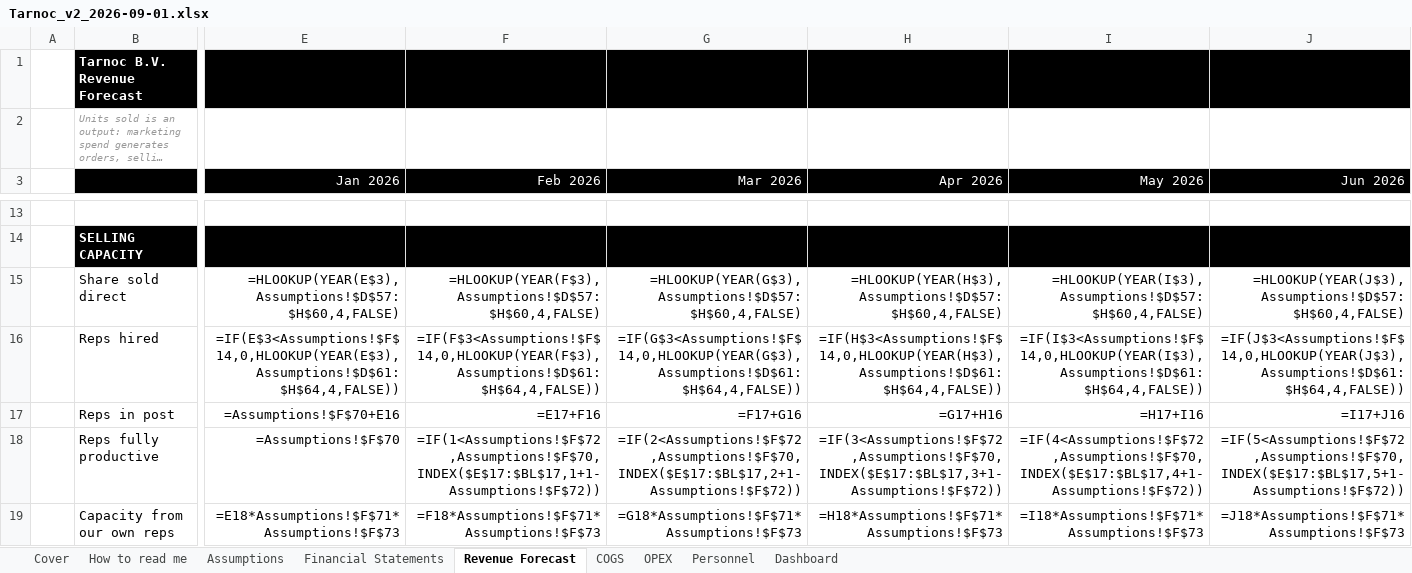
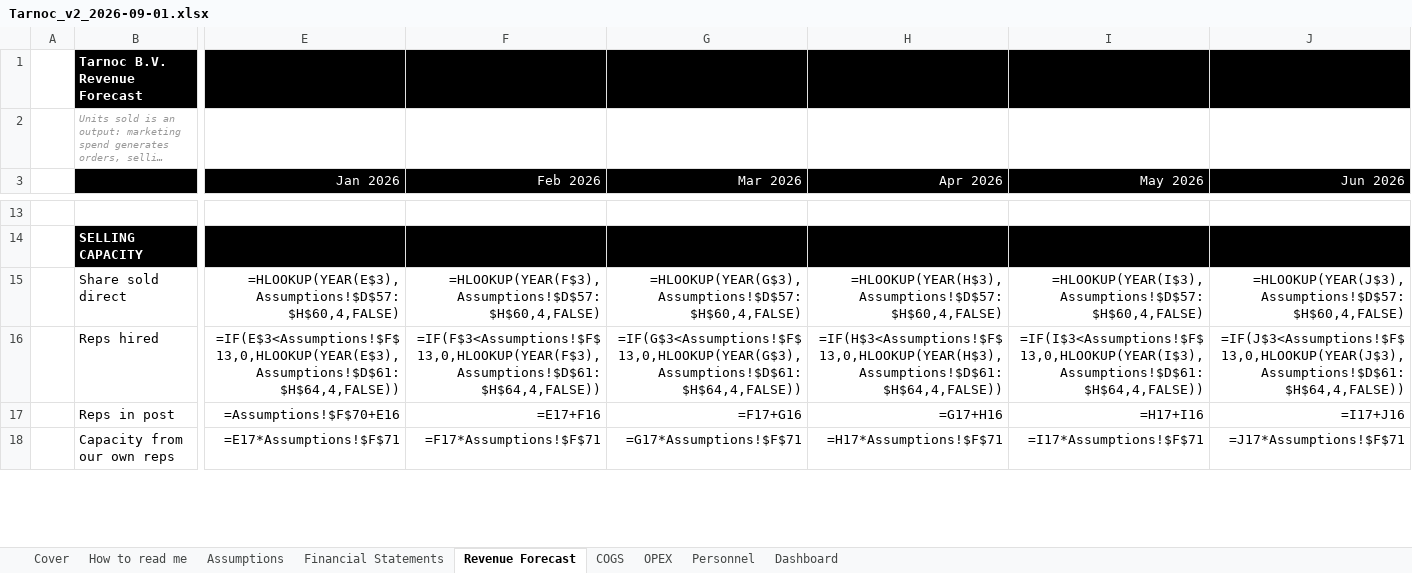
Before and after one commit to SMDevolute/financial-models, an Excel workbook: models/Tarnoc_v2_2026-09-01.xlsx, sheet Revenue Forecast, drawn as a sheet; only a part is shown, gaps mark what is left out; long unchanged cells end in …; values as stored, in another font and other column widths than the file's, no borders; formulas without a stored value are shown as written; removed rows and columns are numbered as before the commit, all else as after; rows hold the shown columns only; the diff covers the shown part only; the diff names each change by its address in the sheet, - before the commit and + after, or states it on an @@ line.

```diff
--- a/models/Tarnoc_v2_2026-09-01.xlsx (sheet Revenue Forecast)
+++ b/models/Tarnoc_v2_2026-09-01.xlsx (sheet Revenue Forecast)
-E16 (Jan 2026): =IF(E$3<Assumptions!$F$14,0,HLOOKUP(YEAR(E$3),Assumptions!$D$61:$H$64,4,FALSE))
+E16 (Jan 2026): =IF(E$3<Assumptions!$F$13,0,HLOOKUP(YEAR(E$3),Assumptions!$D$61:$H$64,4,FALSE))
-F16 (Feb 2026): =IF(F$3<Assumptions!$F$14,0,HLOOKUP(YEAR(F$3),Assumptions!$D$61:$H$64,4,FALSE))
+F16 (Feb 2026): =IF(F$3<Assumptions!$F$13,0,HLOOKUP(YEAR(F$3),Assumptions!$D$61:$H$64,4,FALSE))
-G16 (Mar 2026): =IF(G$3<Assumptions!$F$14,0,HLOOKUP(YEAR(G$3),Assumptions!$D$61:$H$64,4,FALSE))
+G16 (Mar 2026): =IF(G$3<Assumptions!$F$13,0,HLOOKUP(YEAR(G$3),Assumptions!$D$61:$H$64,4,FALSE))
-H16 (Apr 2026): =IF(H$3<Assumptions!$F$14,0,HLOOKUP(YEAR(H$3),Assumptions!$D$61:$H$64,4,FALSE))
+H16 (Apr 2026): =IF(H$3<Assumptions!$F$13,0,HLOOKUP(YEAR(H$3),Assumptions!$D$61:$H$64,4,FALSE))
-I16 (May 2026): =IF(I$3<Assumptions!$F$14,0,HLOOKUP(YEAR(I$3),Assumptions!$D$61:$H$64,4,FALSE))
+I16 (May 2026): =IF(I$3<Assumptions!$F$13,0,HLOOKUP(YEAR(I$3),Assumptions!$D$61:$H$64,4,FALSE))
-J16 (Jun 2026): =IF(J$3<Assumptions!$F$14,0,HLOOKUP(YEAR(J$3),Assumptions!$D$61:$H$64,4,FALSE))
+J16 (Jun 2026): =IF(J$3<Assumptions!$F$13,0,HLOOKUP(YEAR(J$3),Assumptions!$D$61:$H$64,4,FALSE))
-row 18:  | Reps fully productive | =Assumptions!$F$70 | =IF(1<Assumptions!$F$72,Assumptions!$F$70,INDEX($E$17:$BL$17,1+1-Assumptions!$F$72)) | =IF(2<Assumptions!$F$72,Assumptions!$F$70,INDEX($E$17:$BL$17,2+1-Assumptions!$F$72)) | =IF(3<Assumptions!$F$72,Assumptions!$F$70,INDEX($E$17:$BL$17,3+1-Assumptions!$F$72)) | =IF(4<Assumptions!$F$72,Assumptions!$F$70,INDEX($E$17:$BL$17,4+1-Assumptions!$F$72)) | =IF(5<Assumptions!$F$72,Assumptions!$F$70,INDEX($E$17:$BL$17,5+1-Assumptions!$F$72))
-E18 (Jan 2026): =E18*Assumptions!$F$71*Assumptions!$F$73
+E18 (Jan 2026): =E17*Assumptions!$F$71
-F18 (Feb 2026): =F18*Assumptions!$F$71*Assumptions!$F$73
+F18 (Feb 2026): =F17*Assumptions!$F$71
-G18 (Mar 2026): =G18*Assumptions!$F$71*Assumptions!$F$73
+G18 (Mar 2026): =G17*Assumptions!$F$71
-H18 (Apr 2026): =H18*Assumptions!$F$71*Assumptions!$F$73
+H18 (Apr 2026): =H17*Assumptions!$F$71
-I18 (May 2026): =I18*Assumptions!$F$71*Assumptions!$F$73
+I18 (May 2026): =I17*Assumptions!$F$71
-J18 (Jun 2026): =J18*Assumptions!$F$71*Assumptions!$F$73
+J18 (Jun 2026): =J17*Assumptions!$F$71
```
Also changed, not shown: 2 added rows, 1 removed row and 742 edited cells elsewhere in this sheet, sheet Personnel, sheet OPEX, sheet COGS, sheet Financial Statements, sheet Assumptions, sheet Dashboard, 1 more sheet, 3 other files.
